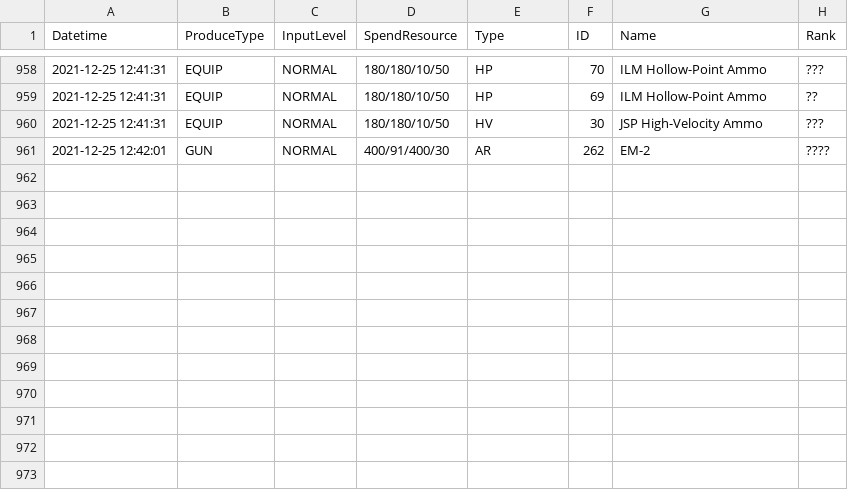
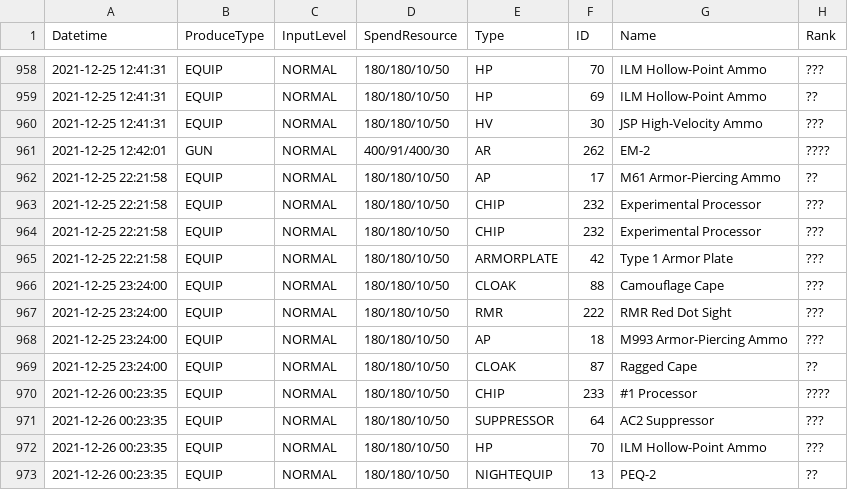
Before and after one commit to TheRealPetraLal/Info, a CSV file: Petra★Lal_878904_production.csv, drawn as a sheet; only a part is shown, gaps mark what is left out; the diff names each change by its address in the sheet, - before the commit and + after, or states it on an @@ line.

```diff
--- a/Petra★Lal_878904_production.csv
+++ b/Petra★Lal_878904_production.csv
+row 962: 2021-12-25 22:21:58 | EQUIP | NORMAL | 180/180/10/50 | AP | 17 | M61 Armor-Piercing Ammo | ??
+row 963: 2021-12-25 22:21:58 | EQUIP | NORMAL | 180/180/10/50 | CHIP | 232 | Experimental Processor | ???
+row 964: 2021-12-25 22:21:58 | EQUIP | NORMAL | 180/180/10/50 | CHIP | 232 | Experimental Processor | ???
+row 965: 2021-12-25 22:21:58 | EQUIP | NORMAL | 180/180/10/50 | ARMORPLATE | 42 | Type 1 Armor Plate | ???
+row 966: 2021-12-25 23:24:00 | EQUIP | NORMAL | 180/180/10/50 | CLOAK | 88 | Camouflage Cape | ???
+row 967: 2021-12-25 23:24:00 | EQUIP | NORMAL | 180/180/10/50 | RMR | 222 | RMR Red Dot Sight | ???
+row 968: 2021-12-25 23:24:00 | EQUIP | NORMAL | 180/180/10/50 | AP | 18 | M993 Armor-Piercing Ammo | ???
+row 969: 2021-12-25 23:24:00 | EQUIP | NORMAL | 180/180/10/50 | CLOAK | 87 | Ragged Cape | ??
+row 970: 2021-12-26 00:23:35 | EQUIP | NORMAL | 180/180/10/50 | CHIP | 233 | #1 Processor | ????
+row 971: 2021-12-26 00:23:35 | EQUIP | NORMAL | 180/180/10/50 | SUPPRESSOR | 64 | AC2 Suppressor | ???
+row 972: 2021-12-26 00:23:35 | EQUIP | NORMAL | 180/180/10/50 | HP | 70 | ILM Hollow-Point Ammo | ???
+row 973: 2021-12-26 00:23:35 | EQUIP | NORMAL | 180/180/10/50 | NIGHTEQUIP | 13 | PEQ-2 | ??
```
Also changed, not shown: Petra★Lal_878904__theater_optimize_team.csv, Petra★Lal_878904_coalition_info.csv, 5 other files.
